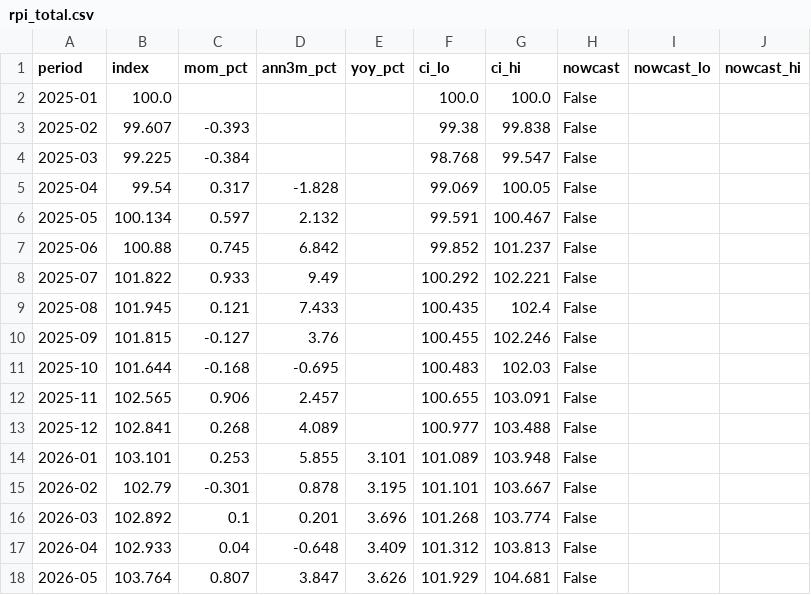
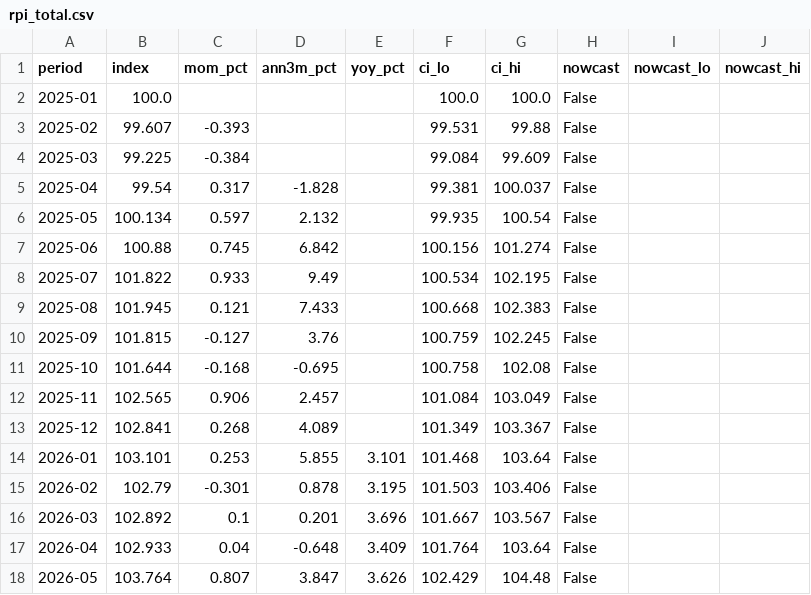
Before and after one commit to Nityahapani/rpi, a CSV file: docs/data/rpi_total.csv, drawn as a sheet; only a part is shown; the diff covers the shown part only.

```diff
--- a/docs/data/rpi_total.csv
+++ b/docs/data/rpi_total.csv
@@ -2,17 +2,17 @@ period,index,mom_pct,ann3m_pct,yoy_pct,ci_lo,ci_hi,nowcast,nowcast_lo,nowcast_hi
 2025-01,100.0,,,,100.0,100.0,False,,
-2025-02,99.607,-0.393,,,99.38,99.838,False,,
-2025-03,99.225,-0.384,,,98.768,99.547,False,,
-2025-04,99.54,0.317,-1.828,,99.069,100.05,False,,
-2025-05,100.134,0.597,2.132,,99.591,100.467,False,,
-2025-06,100.88,0.745,6.842,,99.852,101.237,False,,
-2025-07,101.822,0.933,9.49,,100.292,102.221,False,,
-2025-08,101.945,0.121,7.433,,100.435,102.4,False,,
-2025-09,101.815,-0.127,3.76,,100.455,102.246,False,,
-2025-10,101.644,-0.168,-0.695,,100.483,102.03,False,,
-2025-11,102.565,0.906,2.457,,100.655,103.091,False,,
-2025-12,102.841,0.268,4.089,,100.977,103.488,False,,
-2026-01,103.101,0.253,5.855,3.101,101.089,103.948,False,,
-2026-02,102.79,-0.301,0.878,3.195,101.101,103.667,False,,
-2026-03,102.892,0.1,0.201,3.696,101.268,103.774,False,,
-2026-04,102.933,0.04,-0.648,3.409,101.312,103.813,False,,
-2026-05,103.764,0.807,3.847,3.626,101.929,104.681,False,,
+2025-02,99.607,-0.393,,,99.531,99.88,False,,
+2025-03,99.225,-0.384,,,99.084,99.609,False,,
+2025-04,99.54,0.317,-1.828,,99.381,100.037,False,,
+2025-05,100.134,0.597,2.132,,99.935,100.54,False,,
+2025-06,100.88,0.745,6.842,,100.156,101.274,False,,
+2025-07,101.822,0.933,9.49,,100.534,102.195,False,,
+2025-08,101.945,0.121,7.433,,100.668,102.383,False,,
+2025-09,101.815,-0.127,3.76,,100.759,102.245,False,,
+2025-10,101.644,-0.168,-0.695,,100.758,102.08,False,,
+2025-11,102.565,0.906,2.457,,101.084,103.049,False,,
+2025-12,102.841,0.268,4.089,,101.349,103.367,False,,
+2026-01,103.101,0.253,5.855,3.101,101.468,103.64,False,,
+2026-02,102.79,-0.301,0.878,3.195,101.503,103.406,False,,
+2026-03,102.892,0.1,0.201,3.696,101.667,103.567,False,,
+2026-04,102.933,0.04,-0.648,3.409,101.764,103.64,False,,
+2026-05,103.764,0.807,3.847,3.626,102.429,104.48,False,,
```
Also changed, not shown: 22 edited cells elsewhere in this file, data/nowcast_vintages.csv, data/refresh_log.csv, 8 other files.
